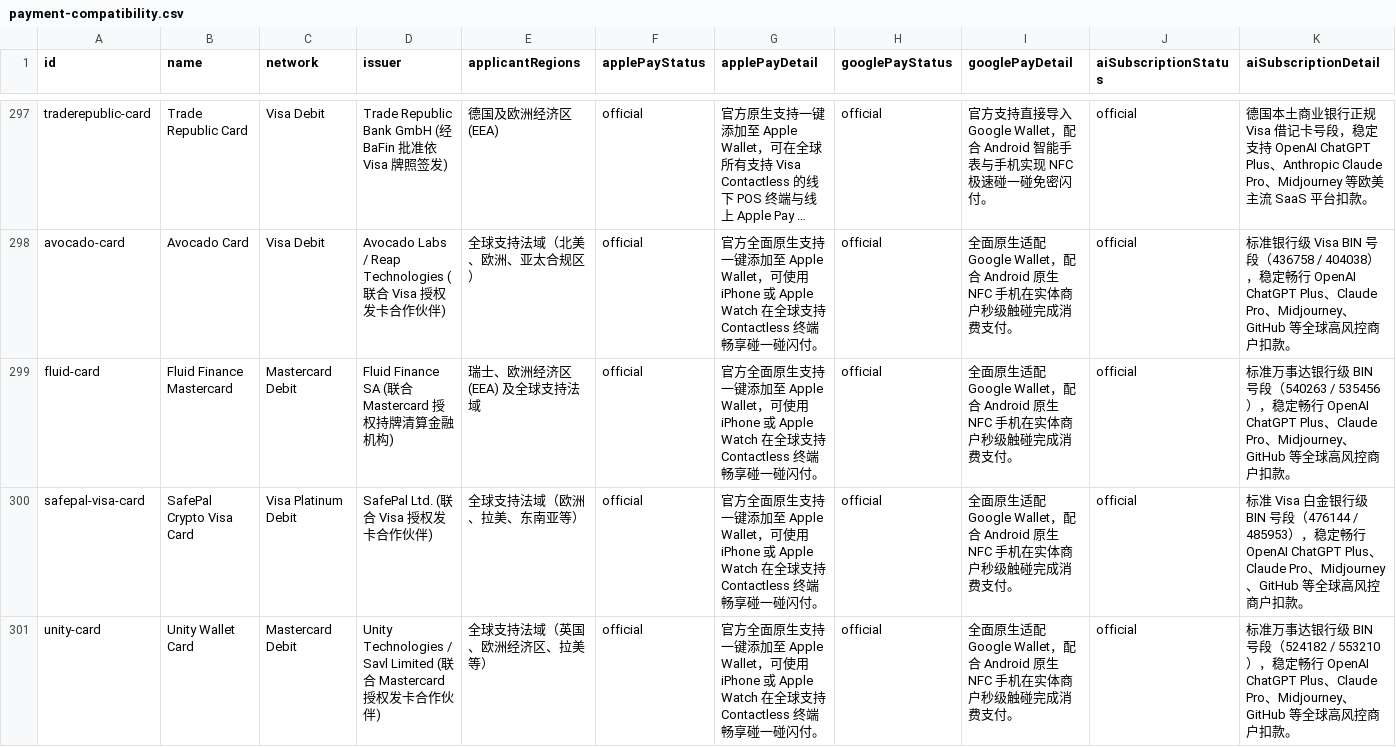
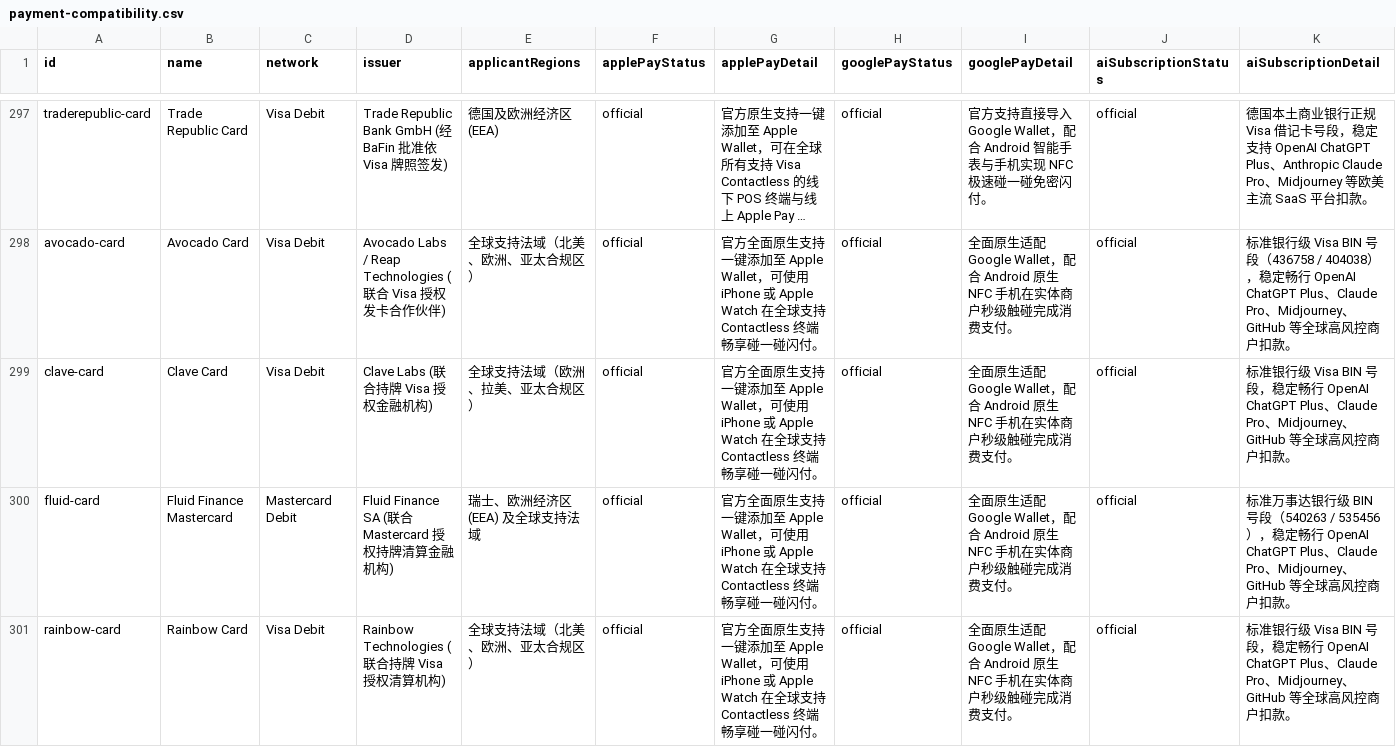
Before and after one commit to liam1024-tech/awesome-crypto-cards, a CSV file: data/payment-compatibility.csv, drawn as a sheet; only a part is shown, gaps mark what is left out; the shorter side is filled out with more unchanged rows; long unchanged cells end in …; rows hold the shown columns only; the diff covers the shown part only; the diff names each change by its address in the sheet, - before the commit and + after, or states it on an @@ line.

Commit message:
sync: update datasets to 304 cards and 301 privacy records

```diff
--- a/data/payment-compatibility.csv
+++ b/data/payment-compatibility.csv
+row 299: clave-card | Clave Card | Visa Debit | Clave Labs (联合持牌 Visa 授权金融机构) | 全球支持法域（欧洲、拉美、亚太合规区） | official | 官方全面原生支持一键添加至 Apple Wallet，可使用 iPhone 或 Apple Watch 在全球支持 Contactless 终端畅享碰一碰闪付。 | official | 全面原生适配 Google Wallet，配合 Android 原生 NFC 手机在实体商户秒级触碰完成消费支付。 | official | 标准银行级 Visa BIN 号段，稳定畅行 OpenAI ChatGPT Plus、Claude Pro、Midjourney、GitHub 等全球高风控商户扣款。
+row 301: rainbow-card | Rainbow Card | Visa Debit | Rainbow Technologies (联合持牌 Visa 授权清算机构) | 全球支持法域（北美、欧洲、亚太合规区） | official | 官方全面原生支持一键添加至 Apple Wallet，可使用 iPhone 或 Apple Watch 在全球支持 Contactless 终端畅享碰一碰闪付。 | official | 全面原生适配 Google Wallet，配合 Android 原生 NFC 手机在实体商户秒级触碰完成消费支付。 | official | 标准银行级 Visa BIN 号段，稳定畅行 OpenAI ChatGPT Plus、Claude Pro、Midjourney、GitHub 等全球高风控商户扣款。
```
Also changed, not shown: 2 added rows elsewhere in this file, data/app-privacy-matrix.csv, data/ucard-coverage.csv, 6 other files.
